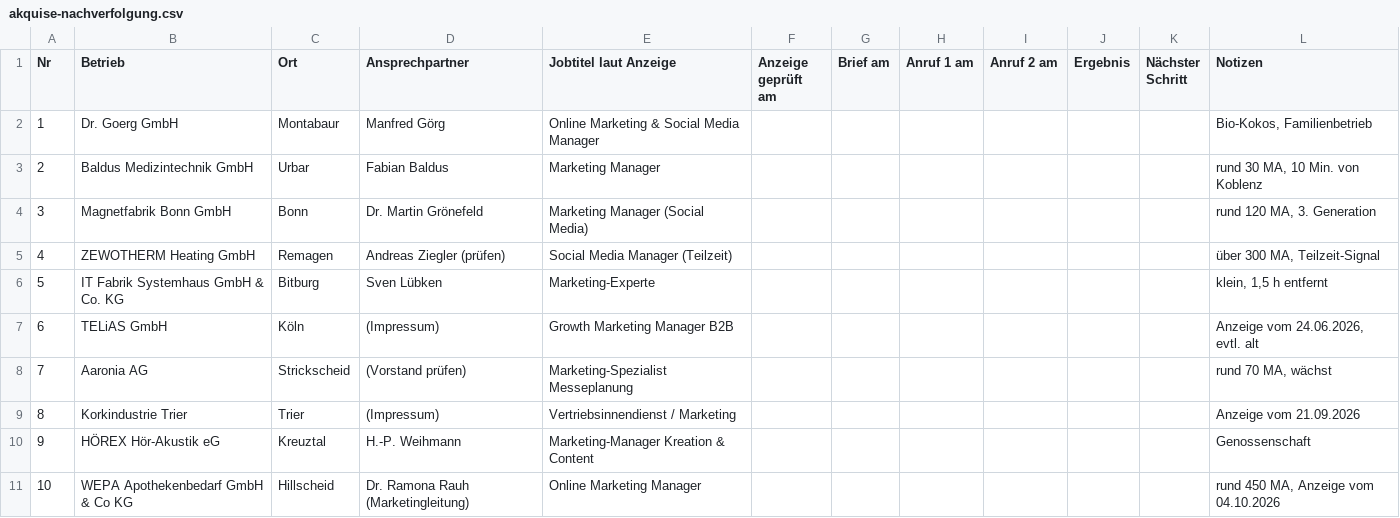
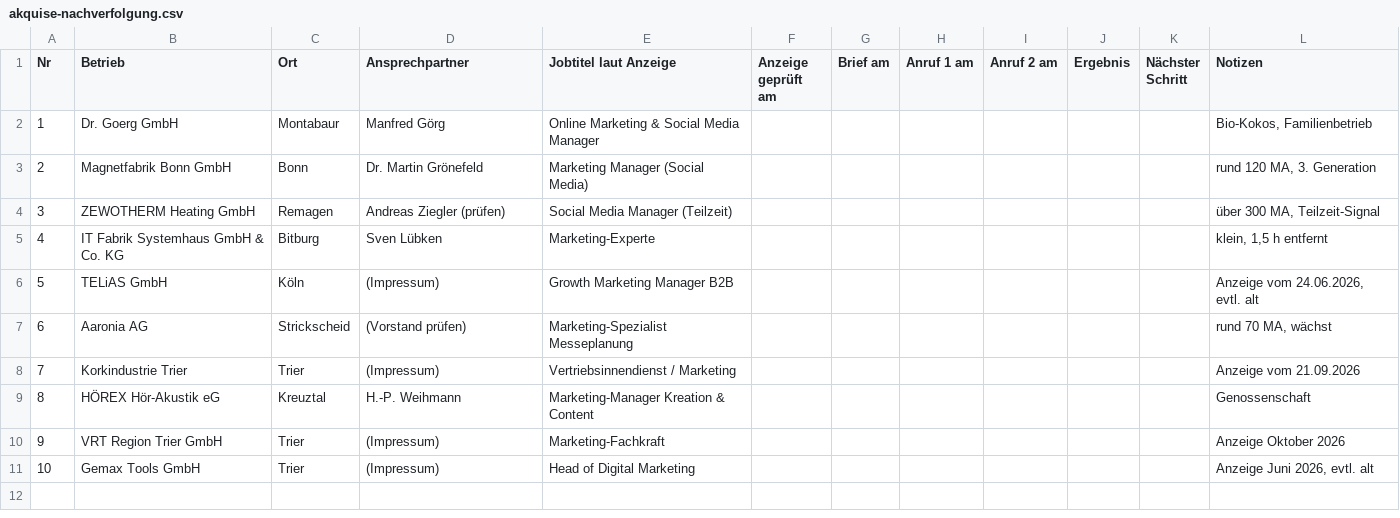
Before and after one commit to atillac-design/pixel56-webseite, a CSV file: web/docs/akquise-nachverfolgung.csv, drawn as a sheet; removed rows and columns are numbered as before the commit, all else as after; the diff names each change by its address in the sheet, - before the commit and + after, or states it on an @@ line.

```diff
--- a/web/docs/akquise-nachverfolgung.csv
+++ b/web/docs/akquise-nachverfolgung.csv
-row 3: 2 | Baldus Medizintechnik GmbH | Urbar | Fabian Baldus | Marketing Manager |  |  |  |  |  |  | rund 30 MA, 10 Min. von Koblenz
@@ column A (Nr) renumbered between rows 3 and 9 @@
-row 11: 10 | WEPA Apothekenbedarf GmbH & Co KG | Hillscheid | Dr. Ramona Rauh (Marketingleitung) | Online Marketing Manager |  |  |  |  |  |  | rund 450 MA, Anzeige vom 04.10.2026
+row 10: 9 | VRT Region Trier GmbH | Trier | (Impressum) | Marketing-Fachkraft |  |  |  |  |  |  | Anzeige Oktober 2026
+row 11: 10 | Gemax Tools GmbH | Trier | (Impressum) | Head of Digital Marketing |  |  |  |  |  |  | Anzeige Juni 2026, evtl. alt
```
Also changed, not shown: 3 other files.
